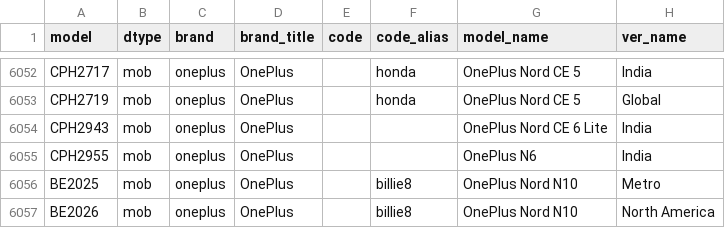
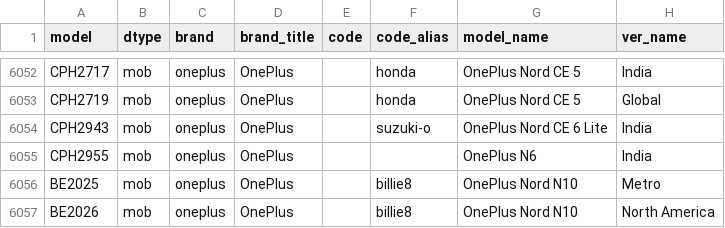
Before and after one commit to ITxiao6666/MobileModels-csv, a CSV file: models.csv, drawn as a sheet; only a part is shown, gaps mark what is left out; the diff covers the shown part only.

```diff
--- a/models.csv
+++ b/models.csv
@@ -6053,3 +6053,3 @@ CPH2717,mob,oneplus,OnePlus,,honda,OnePlus Nord CE 5,India
 CPH2719,mob,oneplus,OnePlus,,honda,OnePlus Nord CE 5,Global
-CPH2943,mob,oneplus,OnePlus,,,OnePlus Nord CE 6 Lite,India
+CPH2943,mob,oneplus,OnePlus,,suzuki-o,OnePlus Nord CE 6 Lite,India
 CPH2955,mob,oneplus,OnePlus,,,OnePlus N6,India
```
Also changed, not shown: 7 edited cells elsewhere in this file, 1 other file.
